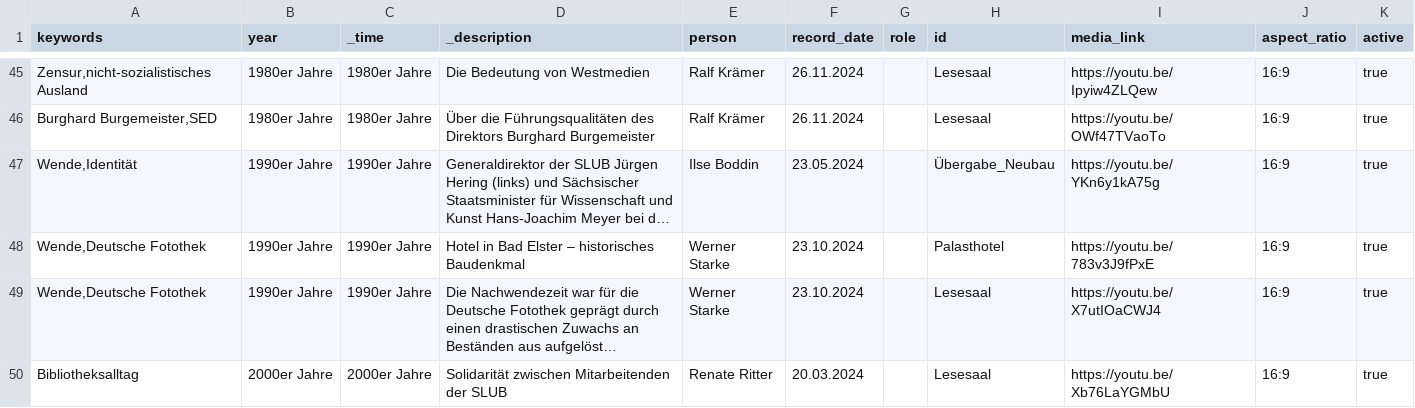
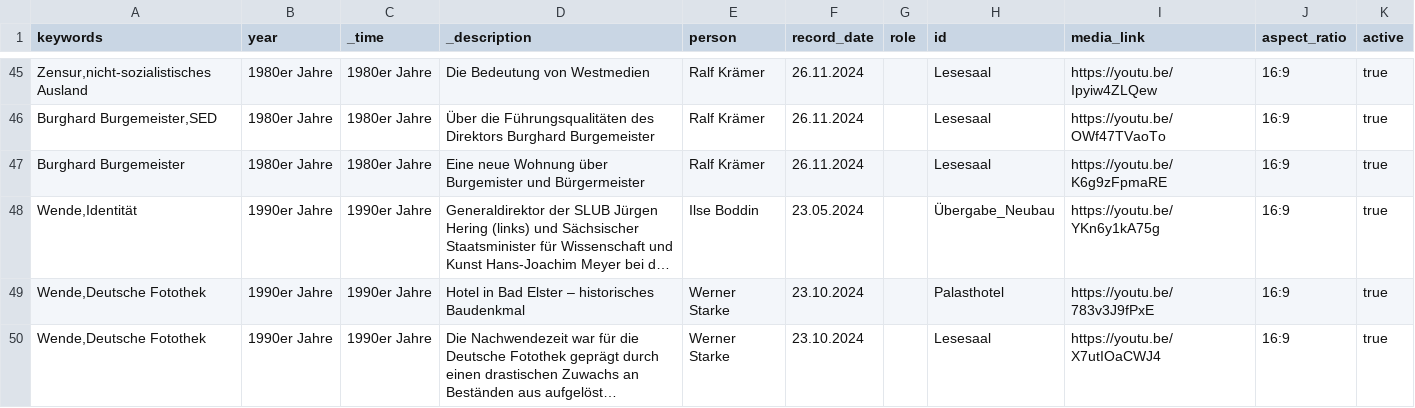
Before and after one commit to robertcornelisschuppe/Erinnerungen-an-die-SLB, a CSV file: data.csv, drawn as a sheet; only a part is shown, gaps mark what is left out; the shorter side is filled out with more unchanged rows; long unchanged cells end in …; the diff names each change by its address in the sheet, - before the commit and + after, or states it on an @@ line.

Commit message:
Update data.csv

```diff
--- a/data.csv
+++ b/data.csv
+row 47: Burghard Burgemeister | 1980er Jahre | 1980er Jahre | Eine neue Wohnung über Burgemister und Bürgermeister | Ralf Krämer | 26.11.2024 |  | Lesesaal | https://youtu.be/K6g9zFpmaRE | 16:9 | true
```
